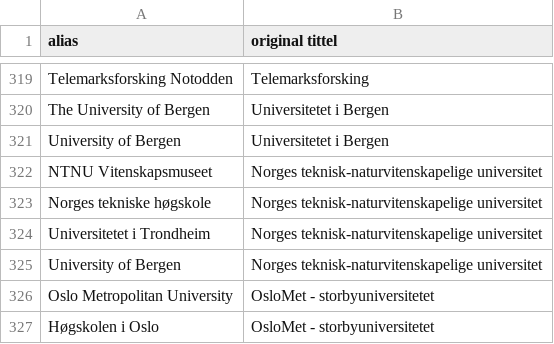
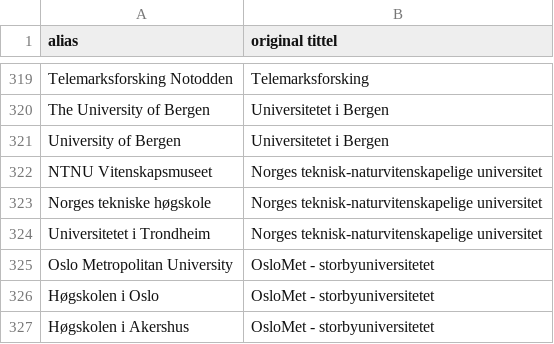
Before and after one commit to BIBSYSDEV/nva-brage-migration, a CSV file: src/main/resources/publisher_channel_registry_aliases.csv, drawn as a sheet; only a part is shown, gaps mark what is left out; the shorter side is filled out with more unchanged rows.

Commit message:
fixing mapping bug

```diff
--- a/src/main/resources/publisher_channel_registry_aliases.csv
+++ b/src/main/resources/publisher_channel_registry_aliases.csv
@@ -324,3 +324,2 @@
 "Universitetet i Trondheim";"Norges teknisk-naturvitenskapelige universitet"
-"University of Bergen";"Norges teknisk-naturvitenskapelige universitet"
 "Oslo Metropolitan University";"OsloMet - storbyuniversitetet"
```
